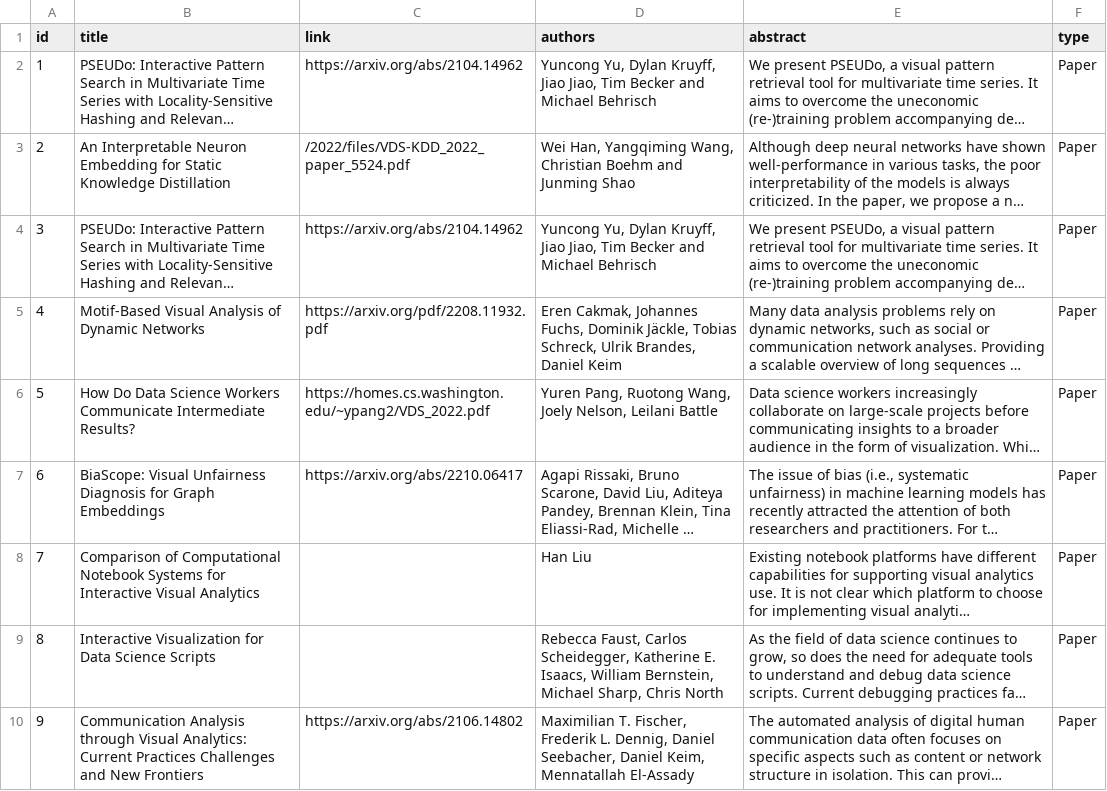
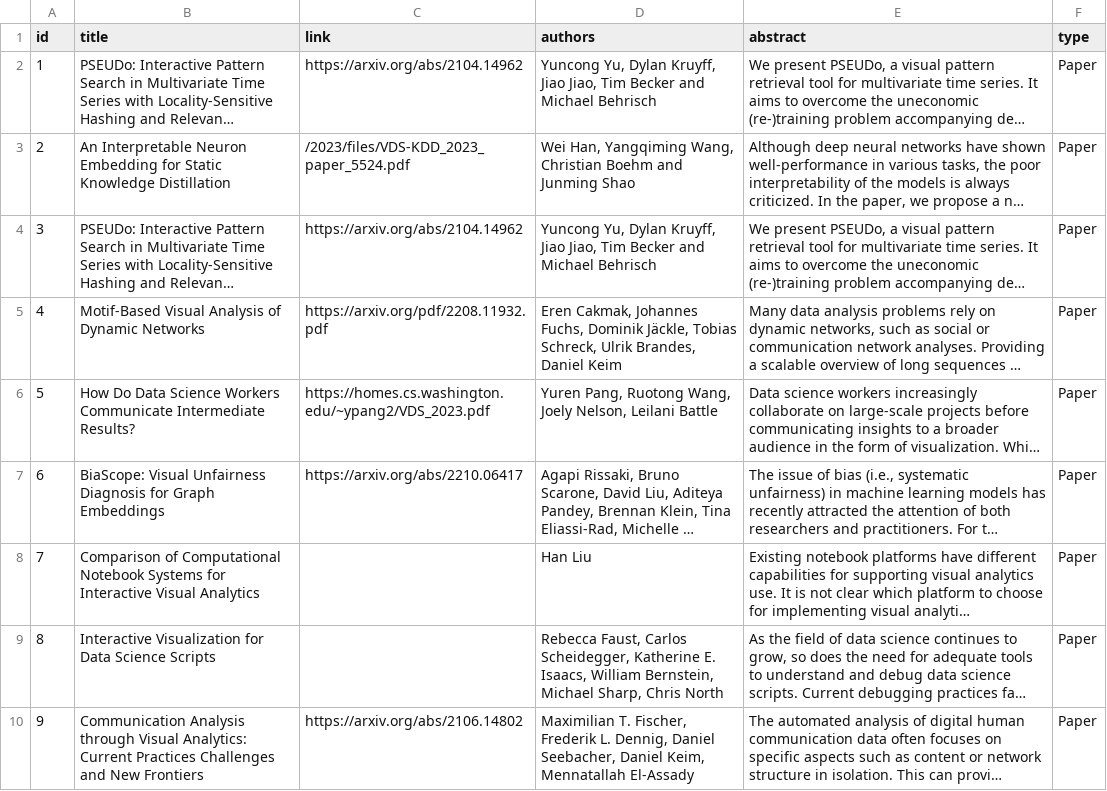
Before and after one commit to visualdatascience/2023, a CSV file: _data/papers.csv, drawn as a sheet; long unchanged cells end in …; the diff names each change by its address in the sheet, - before the commit and + after, or states it on an @@ line.

```diff
--- a/_data/papers.csv
+++ b/_data/papers.csv
-C3 (link): /2022/files/VDS-KDD_2022_paper_5524.pdf
+C3 (link): /2023/files/VDS-KDD_2023_paper_5524.pdf
-C6 (link): https://homes.cs.washington.edu/~ypang2/VDS_2022.pdf
+C6 (link): https://homes.cs.washington.edu/~ypang2/VDS_2023.pdf
```
Also changed, not shown: 7 other files.
